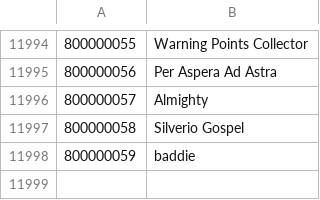
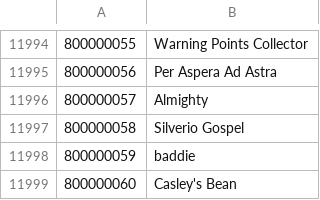
Before and after one commit to yu0u0un/TERADATA_JP, a TSV file: MenmaJPN_P100.02_376012/achievements/achievements-JP.tsv, drawn as a sheet; only a part is shown, gaps mark what is left out.

Commit message:
[Auto] 202306013 menma update P1852 B1855

```diff
--- a/MenmaJPN_P100.02_376012/achievements/achievements-JP.tsv
+++ b/MenmaJPN_P100.02_376012/achievements/achievements-JP.tsv
@@ -11998 +11998,2 @@
 800000059	baddie
+800000060	Casley's Bean
```
